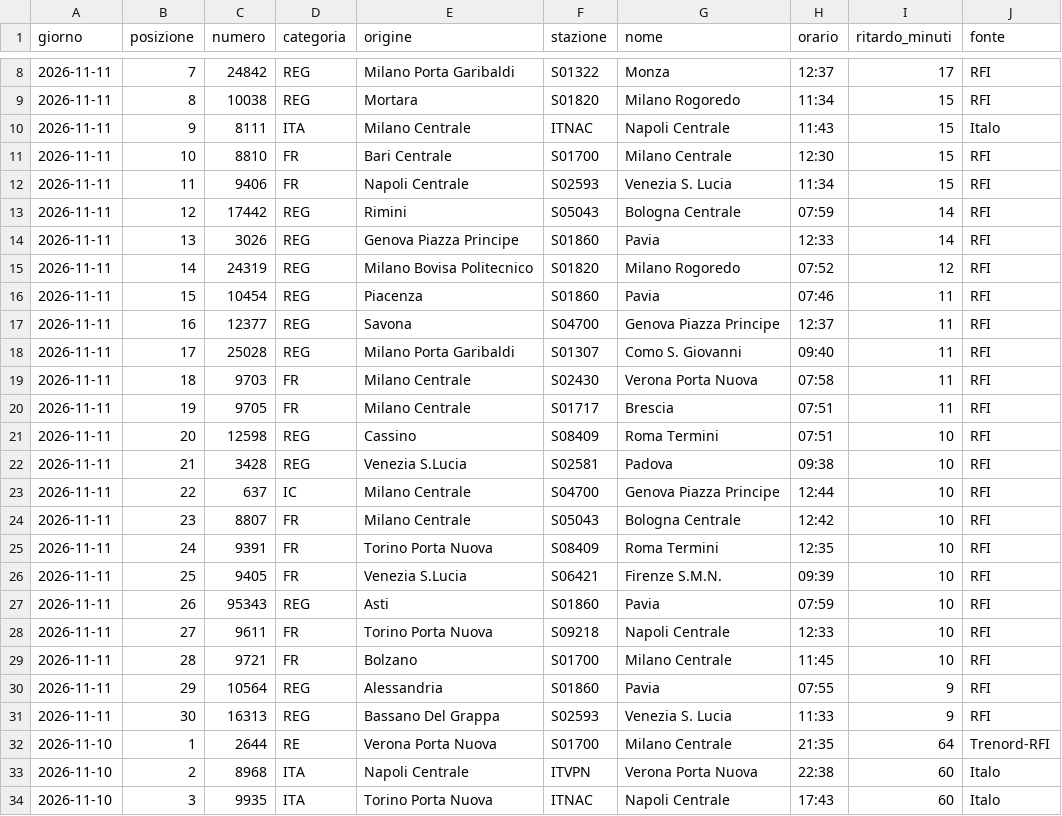
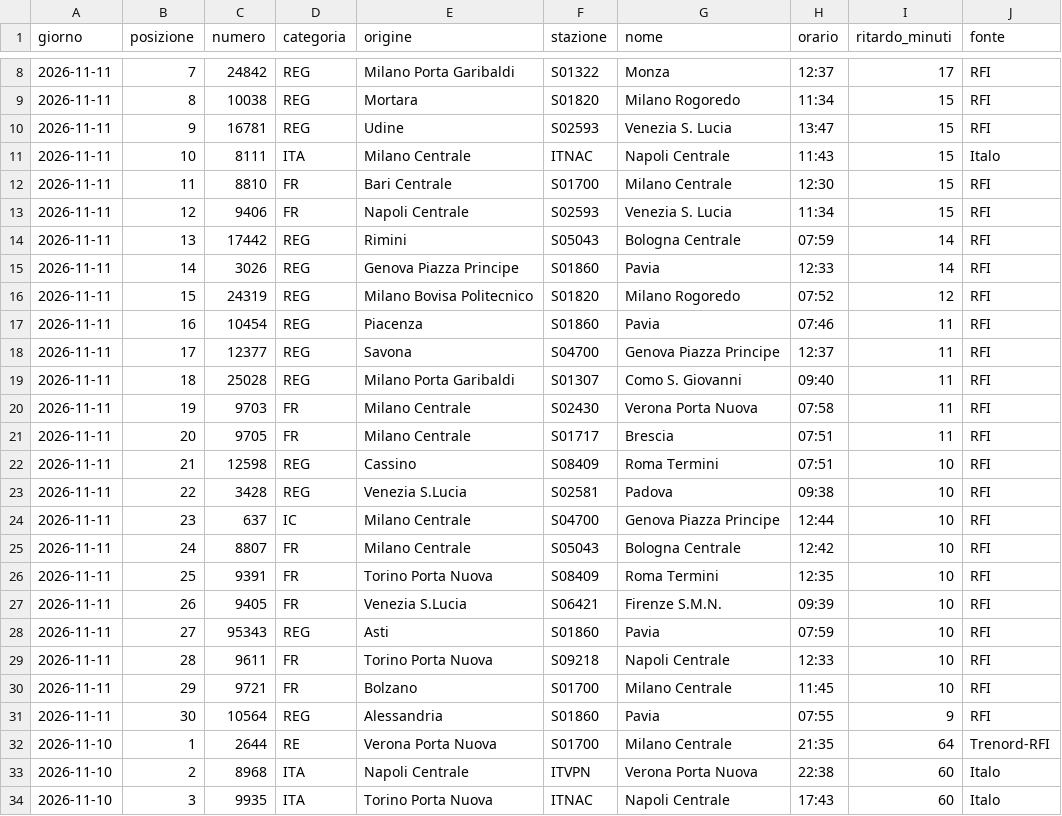
Before and after one commit to MJ83-collab/Binario-app, a CSV file: storico/classifica-giorno.csv, drawn as a sheet; only a part is shown, gaps mark what is left out.

```diff
--- a/storico/classifica-giorno.csv
+++ b/storico/classifica-giorno.csv
@@ -9,24 +9,24 @@ giorno;posizione;numero;categoria;origine;stazione;nome;orario;ritardo_minuti;fo
 2026-11-11;8;10038;REG;Mortara;S01820;Milano Rogoredo;11:34;15;RFI
-2026-11-11;9;8111;ITA;Milano Centrale;ITNAC;Napoli Centrale;11:43;15;Italo
-2026-11-11;10;8810;FR;Bari Centrale;S01700;Milano Centrale;12:30;15;RFI
-2026-11-11;11;9406;FR;Napoli Centrale;S02593;Venezia S. Lucia;11:34;15;RFI
-2026-11-11;12;17442;REG;Rimini;S05043;Bologna Centrale;07:59;14;RFI
-2026-11-11;13;3026;REG;Genova Piazza Principe;S01860;Pavia;12:33;14;RFI
-2026-11-11;14;24319;REG;Milano Bovisa Politecnico;S01820;Milano Rogoredo;07:52;12;RFI
-2026-11-11;15;10454;REG;Piacenza;S01860;Pavia;07:46;11;RFI
-2026-11-11;16;12377;REG;Savona;S04700;Genova Piazza Principe;12:37;11;RFI
-2026-11-11;17;25028;REG;Milano Porta Garibaldi;S01307;Como S. Giovanni;09:40;11;RFI
-2026-11-11;18;9703;FR;Milano Centrale;S02430;Verona Porta Nuova;07:58;11;RFI
-2026-11-11;19;9705;FR;Milano Centrale;S01717;Brescia;07:51;11;RFI
-2026-11-11;20;12598;REG;Cassino;S08409;Roma Termini;07:51;10;RFI
-2026-11-11;21;3428;REG;Venezia S.Lucia;S02581;Padova;09:38;10;RFI
-2026-11-11;22;637;IC;Milano Centrale;S04700;Genova Piazza Principe;12:44;10;RFI
-2026-11-11;23;8807;FR;Milano Centrale;S05043;Bologna Centrale;12:42;10;RFI
-2026-11-11;24;9391;FR;Torino Porta Nuova;S08409;Roma Termini;12:35;10;RFI
-2026-11-11;25;9405;FR;Venezia S.Lucia;S06421;Firenze S.M.N.;09:39;10;RFI
-2026-11-11;26;95343;REG;Asti;S01860;Pavia;07:59;10;RFI
-2026-11-11;27;9611;FR;Torino Porta Nuova;S09218;Napoli Centrale;12:33;10;RFI
-2026-11-11;28;9721;FR;Bolzano;S01700;Milano Centrale;11:45;10;RFI
-2026-11-11;29;10564;REG;Alessandria;S01860;Pavia;07:55;9;RFI
-2026-11-11;30;16313;REG;Bassano Del Grappa;S02593;Venezia S. Lucia;11:33;9;RFI
+2026-11-11;9;16781;REG;Udine;S02593;Venezia S. Lucia;13:47;15;RFI
+2026-11-11;10;8111;ITA;Milano Centrale;ITNAC;Napoli Centrale;11:43;15;Italo
+2026-11-11;11;8810;FR;Bari Centrale;S01700;Milano Centrale;12:30;15;RFI
+2026-11-11;12;9406;FR;Napoli Centrale;S02593;Venezia S. Lucia;11:34;15;RFI
+2026-11-11;13;17442;REG;Rimini;S05043;Bologna Centrale;07:59;14;RFI
+2026-11-11;14;3026;REG;Genova Piazza Principe;S01860;Pavia;12:33;14;RFI
+2026-11-11;15;24319;REG;Milano Bovisa Politecnico;S01820;Milano Rogoredo;07:52;12;RFI
+2026-11-11;16;10454;REG;Piacenza;S01860;Pavia;07:46;11;RFI
+2026-11-11;17;12377;REG;Savona;S04700;Genova Piazza Principe;12:37;11;RFI
+2026-11-11;18;25028;REG;Milano Porta Garibaldi;S01307;Como S. Giovanni;09:40;11;RFI
+2026-11-11;19;9703;FR;Milano Centrale;S02430;Verona Porta Nuova;07:58;11;RFI
+2026-11-11;20;9705;FR;Milano Centrale;S01717;Brescia;07:51;11;RFI
+2026-11-11;21;12598;REG;Cassino;S08409;Roma Termini;07:51;10;RFI
+2026-11-11;22;3428;REG;Venezia S.Lucia;S02581;Padova;09:38;10;RFI
+2026-11-11;23;637;IC;Milano Centrale;S04700;Genova Piazza Principe;12:44;10;RFI
+2026-11-11;24;8807;FR;Milano Centrale;S05043;Bologna Centrale;12:42;10;RFI
+2026-11-11;25;9391;FR;Torino Porta Nuova;S08409;Roma Termini;12:35;10;RFI
+2026-11-11;26;9405;FR;Venezia S.Lucia;S06421;Firenze S.M.N.;09:39;10;RFI
+2026-11-11;27;95343;REG;Asti;S01860;Pavia;07:59;10;RFI
+2026-11-11;28;9611;FR;Torino Porta Nuova;S09218;Napoli Centrale;12:33;10;RFI
+2026-11-11;29;9721;FR;Bolzano;S01700;Milano Centrale;11:45;10;RFI
+2026-11-11;30;10564;REG;Alessandria;S01860;Pavia;07:55;9;RFI
 2026-11-10;1;2644;RE;Verona Porta Nuova;S01700;Milano Centrale;21:35;64;Trenord-RFI
```
Also changed, not shown: storico/treni-30g.csv, 3 other files.
